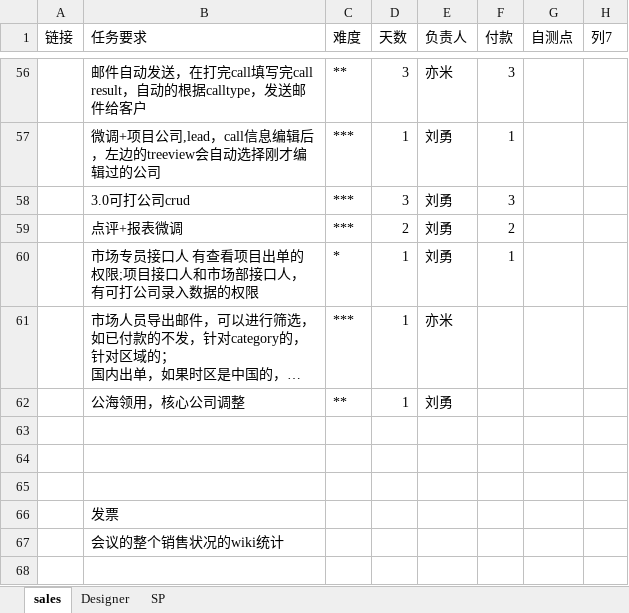
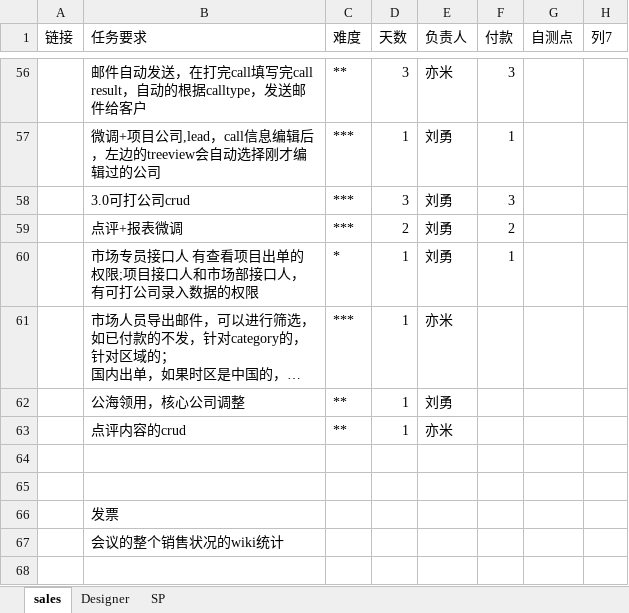
Before and after one commit to andrearustia6/cdmc-sales, an Excel workbook: Tasks/任务单.xlsx, sheet sales, drawn as a sheet; only a part is shown, gaps mark what is left out; long unchanged cells end in …; values as stored, in another font and other column widths than the file's, no borders; table styles not drawn; the diff names each change by its address in the sheet, - before the commit and + after, or states it on an @@ line.

```diff
--- a/Tasks/任务单.xlsx (sheet sales)
+++ b/Tasks/任务单.xlsx (sheet sales)
-row 63: (empty)
+row 63:  | 点评内容的crud | ** | 1 | 亦米
```
